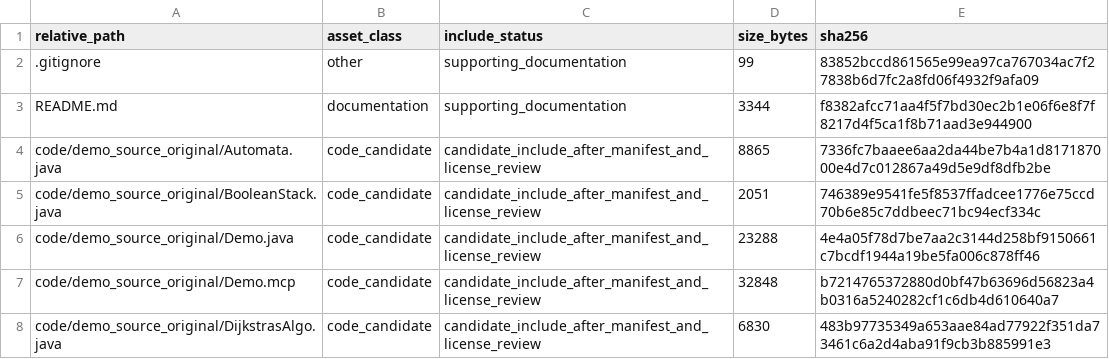
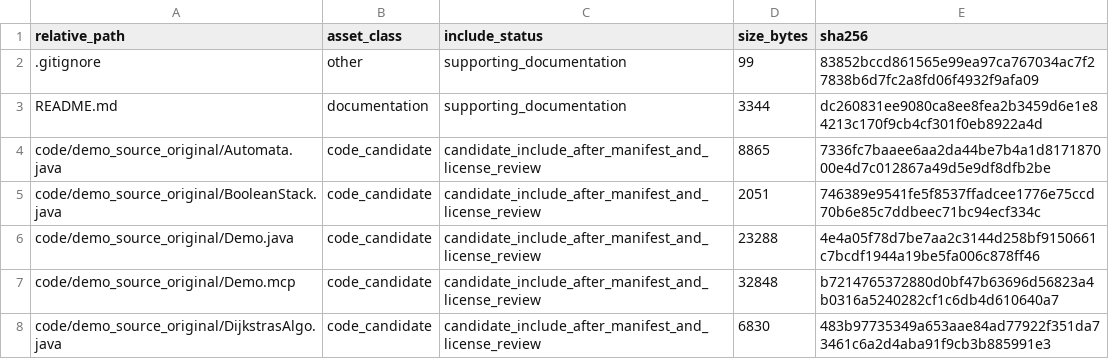
Before and after one commit to dlevinson/paper-2005-09-the-emergence-of-hierarchy-in-transportation-networks, a CSV file: PACKAGE_MANIFEST.csv, drawn as a sheet; only a part is shown.

Commit message:
Initial local package snapshot

```diff
--- a/PACKAGE_MANIFEST.csv
+++ b/PACKAGE_MANIFEST.csv
@@ -2,3 +2,3 @@ relative_path,asset_class,include_status,size_bytes,sha256
 .gitignore,other,supporting_documentation,99,83852bccd861565e99ea97ca767034ac7f27838b6d7fc2a8fd06f4932f9afa09
-README.md,documentation,supporting_documentation,3344,f8382afcc71aa4f5f7bd30ec2b1e06f6e8f7f8217d4f5ca1f8b71aad3e944900
+README.md,documentation,supporting_documentation,3344,dc260831ee9080ca8ee8fea2b3459d6e1e84213c170f9cb4cf301f0eb8922a4d
 code/demo_source_original/Automata.java,code_candidate,candidate_include_after_manifest_and_license_review,8865,7336fc7baaee6aa2da44be7b4a1d817187000e4d7c012867a49d5e9df8dfb2be
```
Also changed, not shown: 3 other files.
